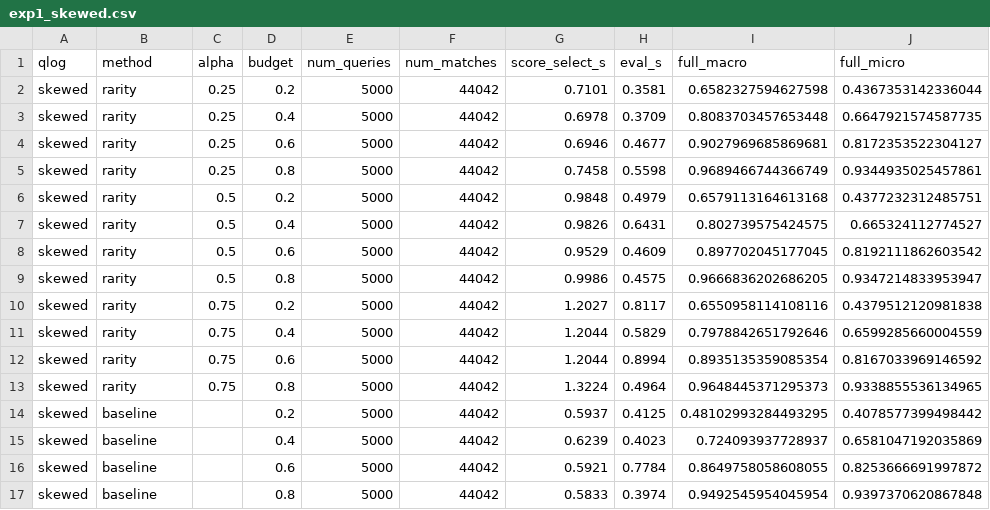
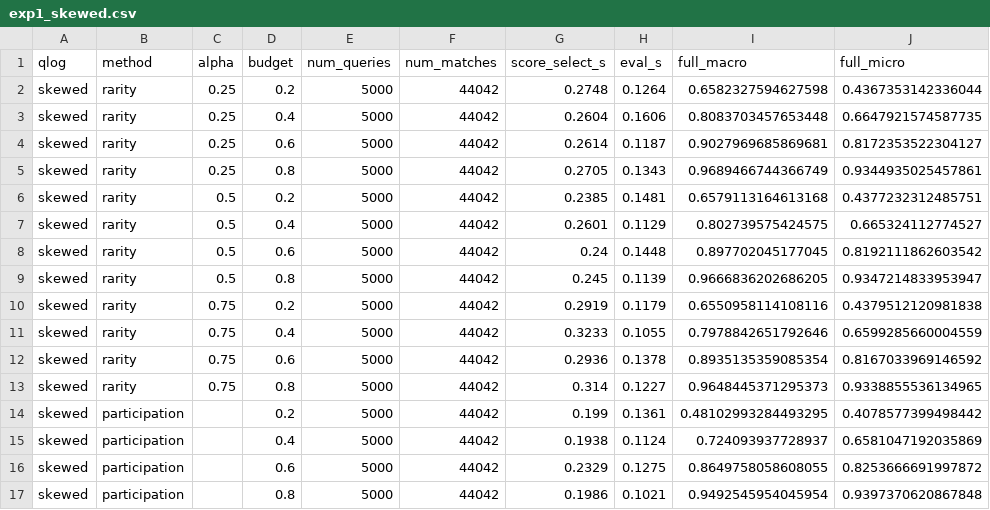
Before and after one commit to johnzerv/Graph-DB-Reduction, a CSV file: results/experiments/exp1_skewed.csv, drawn as a sheet; only a part is shown; the diff names each change by its address in the sheet, - before the commit and + after, or states it on an @@ line.

```diff
--- a/results/experiments/exp1_skewed.csv
+++ b/results/experiments/exp1_skewed.csv
-G2 (score_select_s): 0.7101
+G2 (score_select_s): 0.2748
-H2 (eval_s): 0.3581
+H2 (eval_s): 0.1264
-G3 (score_select_s): 0.6978
+G3 (score_select_s): 0.2604
-H3 (eval_s): 0.3709
+H3 (eval_s): 0.1606
-G4 (score_select_s): 0.6946
+G4 (score_select_s): 0.2614
-H4 (eval_s): 0.4677
+H4 (eval_s): 0.1187
-G5 (score_select_s): 0.7458
+G5 (score_select_s): 0.2705
-H5 (eval_s): 0.5598
+H5 (eval_s): 0.1343
-G6 (score_select_s): 0.9848
+G6 (score_select_s): 0.2385
-H6 (eval_s): 0.4979
+H6 (eval_s): 0.1481
-G7 (score_select_s): 0.9826
+G7 (score_select_s): 0.2601
-H7 (eval_s): 0.6431
+H7 (eval_s): 0.1129
-G8 (score_select_s): 0.9529
+G8 (score_select_s): 0.24
-H8 (eval_s): 0.4609
+H8 (eval_s): 0.1448
-G9 (score_select_s): 0.9986
+G9 (score_select_s): 0.245
-H9 (eval_s): 0.4575
+H9 (eval_s): 0.1139
-G10 (score_select_s): 1.2027
+G10 (score_select_s): 0.2919
-H10 (eval_s): 0.8117
+H10 (eval_s): 0.1179
-G11 (score_select_s): 1.2044
+G11 (score_select_s): 0.3233
-H11 (eval_s): 0.5829
+H11 (eval_s): 0.1055
-G12 (score_select_s): 1.2044
+G12 (score_select_s): 0.2936
-H12 (eval_s): 0.8994
+H12 (eval_s): 0.1378
-G13 (score_select_s): 1.3224
+G13 (score_select_s): 0.314
-H13 (eval_s): 0.4964
+H13 (eval_s): 0.1227
-B14:B17 (method): baseline
+B14:B17 (method): participation
-G14 (score_select_s): 0.5937
+G14 (score_select_s): 0.199
-H14 (eval_s): 0.4125
+H14 (eval_s): 0.1361
-G15 (score_select_s): 0.6239
+G15 (score_select_s): 0.1938
-H15 (eval_s): 0.4023
+H15 (eval_s): 0.1124
-G16 (score_select_s): 0.5921
+G16 (score_select_s): 0.2329
-H16 (eval_s): 0.7784
+H16 (eval_s): 0.1275
-G17 (score_select_s): 0.5833
+G17 (score_select_s): 0.1986
-H17 (eval_s): 0.3974
+H17 (eval_s): 0.1021
```
Also changed, not shown: results/experiments/exp1_budget_alpha.csv, results/experiments/exp1_comparison.csv, 12 other files.
